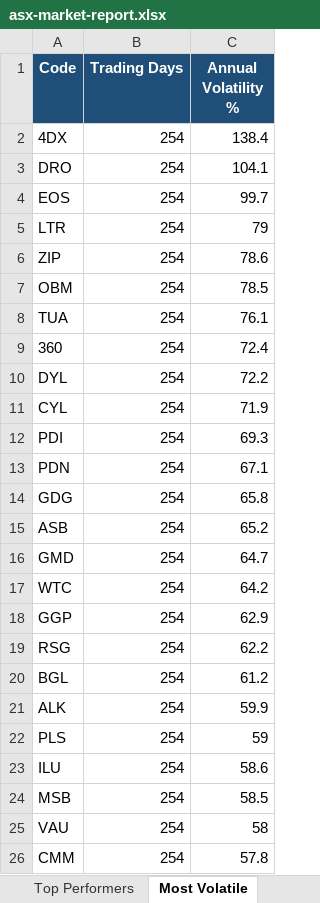
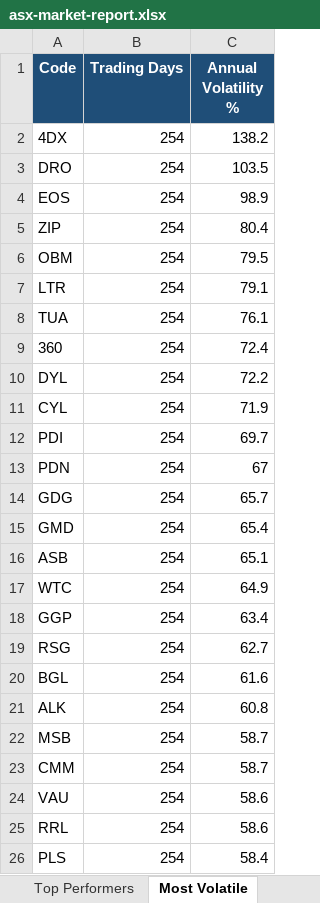
Before and after one commit to anurag7171/asx-market-analytics, an Excel workbook: reports/asx-market-report.xlsx, sheet Most Volatile, drawn as a sheet; values as stored, in another font and other column widths than the file's, no borders; conditional formats not drawn; removed rows and columns are numbered as before the commit, all else as after; the diff names each change by its address in the sheet, - before the commit and + after, or states it on an @@ line.

```diff
--- a/reports/asx-market-report.xlsx (sheet Most Volatile)
+++ b/reports/asx-market-report.xlsx (sheet Most Volatile)
-C2 (Annual Volatility %): 138.4
+C2 (Annual Volatility %): 138.2
-C3 (Annual Volatility %): 104.1
+C3 (Annual Volatility %): 103.5
-C4 (Annual Volatility %): 99.7
+C4 (Annual Volatility %): 98.9
-row 5: LTR | 254 | 79
-C5 (Annual Volatility %): 78.6
+C5 (Annual Volatility %): 80.4
-C6 (Annual Volatility %): 78.5
+C6 (Annual Volatility %): 79.5
+row 7: LTR | 254 | 79.1
-C12 (Annual Volatility %): 69.3
+C12 (Annual Volatility %): 69.7
-C13 (Annual Volatility %): 67.1
+C13 (Annual Volatility %): 67
-C14 (Annual Volatility %): 65.8
+C14 (Annual Volatility %): 65.7
-row 15: ASB | 254 | 65.2
-C15 (Annual Volatility %): 64.7
+C15 (Annual Volatility %): 65.4
+row 16: ASB | 254 | 65.1
-C17 (Annual Volatility %): 64.2
+C17 (Annual Volatility %): 64.9
-C18 (Annual Volatility %): 62.9
+C18 (Annual Volatility %): 63.4
-C19 (Annual Volatility %): 62.2
+C19 (Annual Volatility %): 62.7
-C20 (Annual Volatility %): 61.2
+C20 (Annual Volatility %): 61.6
-C21 (Annual Volatility %): 59.9
+C21 (Annual Volatility %): 60.8
-row 22: PLS | 254 | 59
-row 23: ILU | 254 | 58.6
-C22 (Annual Volatility %): 58.5
+C22 (Annual Volatility %): 58.7
-row 25: VAU | 254 | 58
-C23 (Annual Volatility %): 57.8
+C23 (Annual Volatility %): 58.7
+row 24: VAU | 254 | 58.6
+row 25: RRL | 254 | 58.6
+row 26: PLS | 254 | 58.4
```
Also changed, not shown: sheet Top Performers, sheet Sector Returns, sheet Sector Turnover, sheet Max Drawdown, 2 other files.
